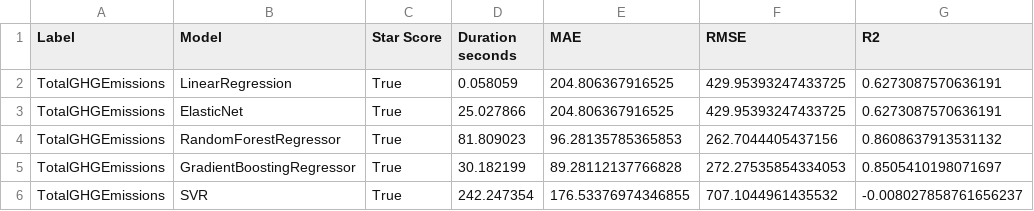
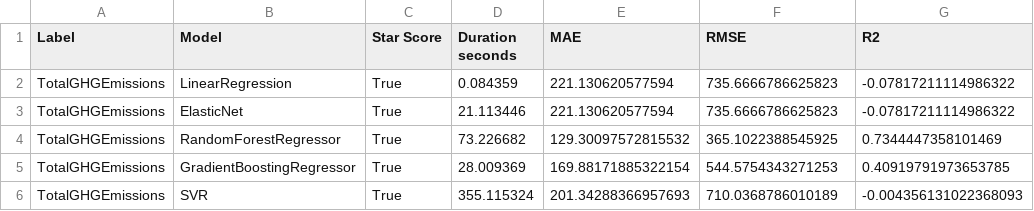
Before and after one commit to mijkami/openclassrooms, a CSV file: projets/projet_4/emissions_with_scarscore_performances.csv, drawn as a sheet.

```diff
--- a/projets/projet_4/emissions_with_scarscore_performances.csv
+++ b/projets/projet_4/emissions_with_scarscore_performances.csv
@@ -1,6 +1,6 @@
 Label,Model,Star Score,Duration seconds,MAE,RMSE,R2
-TotalGHGEmissions,LinearRegression,True,0.058059,204.806367916525,429.95393247433725,0.6273087570636191
-TotalGHGEmissions,ElasticNet,True,25.027866,204.806367916525,429.95393247433725,0.6273087570636191
-TotalGHGEmissions,RandomForestRegressor,True,81.809023,96.28135785365853,262.7044405437156,0.8608637913531132
-TotalGHGEmissions,GradientBoostingRegressor,True,30.182199,89.28112137766828,272.27535854334053,0.8505410198071697
-TotalGHGEmissions,SVR,True,242.247354,176.53376974346855,707.1044961435532,-0.008027858761656237
+TotalGHGEmissions,LinearRegression,True,0.084359,221.130620577594,735.6666786625823,-0.07817211114986322
+TotalGHGEmissions,ElasticNet,True,21.113446,221.130620577594,735.6666786625823,-0.07817211114986322
+TotalGHGEmissions,RandomForestRegressor,True,73.226682,129.30097572815532,365.1022388545925,0.7344447358101469
+TotalGHGEmissions,GradientBoostingRegressor,True,28.009369,169.88171885322154,544.5754343271253,0.40919791973653785
+TotalGHGEmissions,SVR,True,355.115324,201.34288366957693,710.0368786010189,-0.004356131022368093
```
Also changed, not shown: projets/projet_4/energy_no_scarscore_performances.csv, projets/projet_4/energy_with_scarscore_performances.csv, 5 other files.
